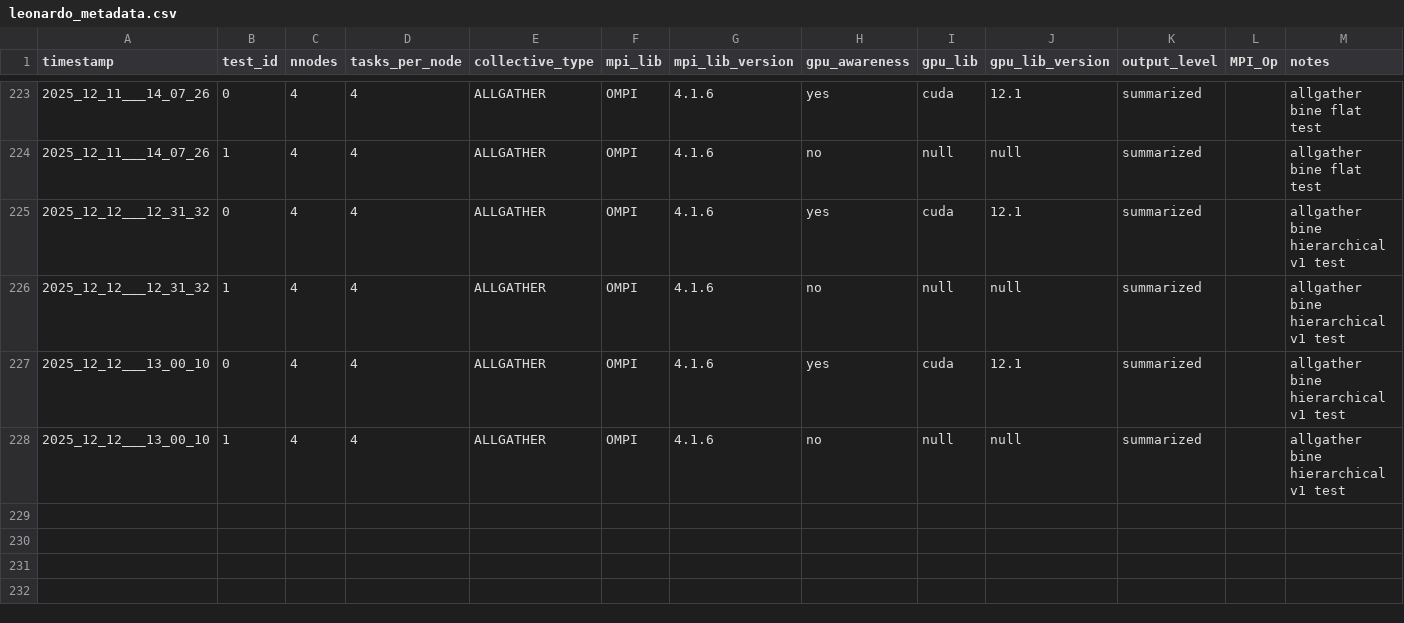
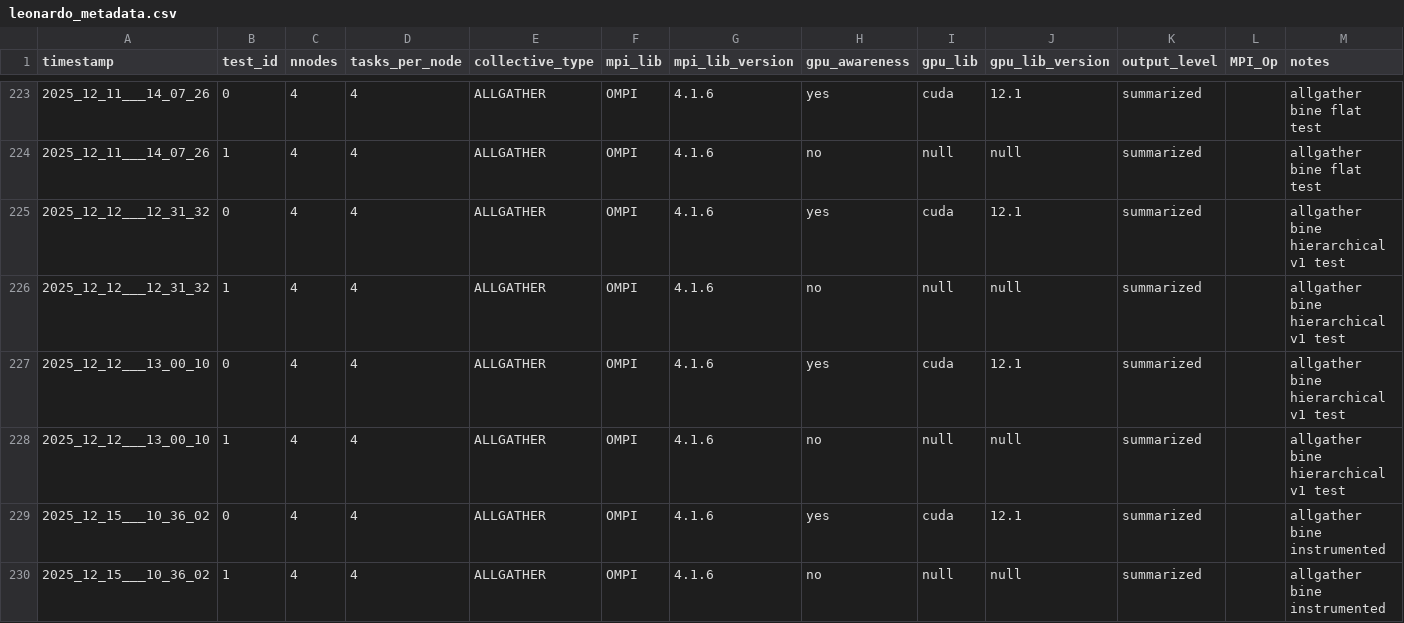
Before and after one commit to HLC-Lab/pico, a CSV file: results/leonardo_metadata.csv, drawn as a sheet; only a part is shown, gaps mark what is left out.

Commit message:
[add]: instrument test res cahnged instrumented section name

```diff
--- a/results/leonardo_metadata.csv
+++ b/results/leonardo_metadata.csv
@@ -228 +228,3 @@ timestamp,test_id,nnodes,tasks_per_node,collective_type,mpi_lib,mpi_lib_version,
 2025_12_12___13_00_10,1,4,4,ALLGATHER,OMPI,4.1.6,no,null,null,summarized,,allgather bine hierarchical v1 test
+2025_12_15___10_36_02,0,4,4,ALLGATHER,OMPI,4.1.6,yes,cuda,12.1,summarized,,allgather bine instrumented
+2025_12_15___10_36_02,1,4,4,ALLGATHER,OMPI,4.1.6,no,null,null,summarized,,allgather bine instrumented
```
Also changed, not shown: 2 other files.
